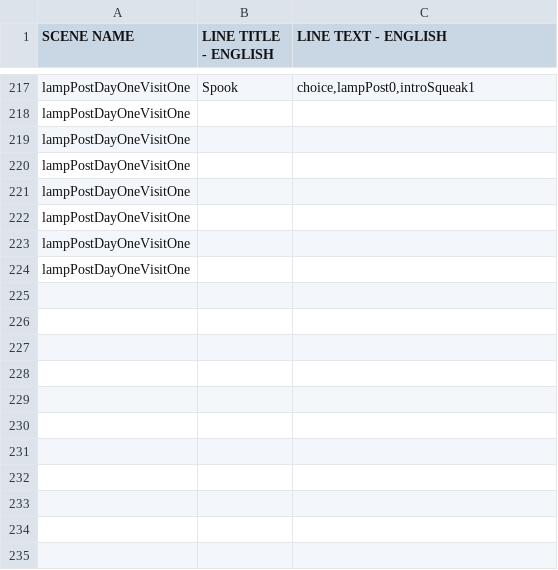
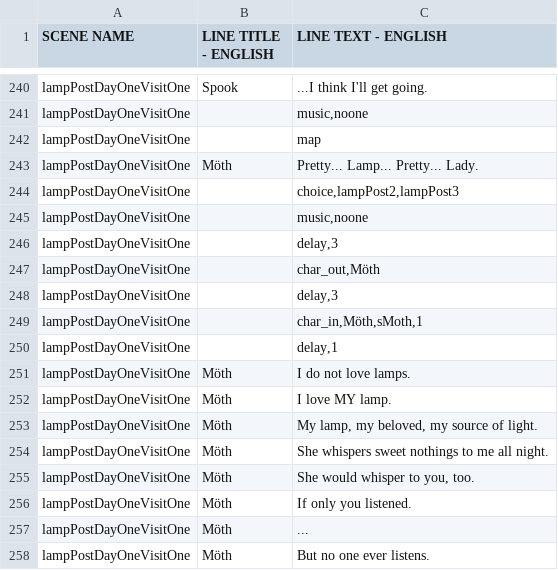
Before and after one commit to kazak29/Spooktober_2026_GameJam, a CSV file: datafiles/lines.csv, drawn as a sheet; only a part is shown, gaps mark what is left out; addresses are those after the commit; the diff covers the shown part only; the diff names each change by its address in the sheet, - before the commit and + after, or states it on an @@ line.

Commit message:
Almost done with lamp post day one

```diff
--- a/datafiles/lines.csv
+++ b/datafiles/lines.csv
-C240 (LINE TEXT - ENGLISH): choice,lampPost0,introSqueak1
+C240 (LINE TEXT - ENGLISH): ...I think I'll get going.
-C241 (LINE TEXT - ENGLISH): (empty)
+C241 (LINE TEXT - ENGLISH): music,noone
-C242 (LINE TEXT - ENGLISH): (empty)
+C242 (LINE TEXT - ENGLISH): map
+row 243: lampPostDayOneVisitOne | Möth | Pretty... Lamp... Pretty... Lady.
-C244 (LINE TEXT - ENGLISH): (empty)
+C244 (LINE TEXT - ENGLISH): choice,lampPost2,lampPost3
-C245 (LINE TEXT - ENGLISH): (empty)
+C245 (LINE TEXT - ENGLISH): music,noone
-C246 (LINE TEXT - ENGLISH): (empty)
+C246 (LINE TEXT - ENGLISH): delay,3
-C247 (LINE TEXT - ENGLISH): (empty)
+C247 (LINE TEXT - ENGLISH): char_out,Möth
-C248 (LINE TEXT - ENGLISH): (empty)
+C248 (LINE TEXT - ENGLISH): delay,3
+row 249: lampPostDayOneVisitOne |  | char_in,Möth,sMoth,1
+row 250: lampPostDayOneVisitOne |  | delay,1
+row 251: lampPostDayOneVisitOne | Möth | I do not love lamps.
+row 252: lampPostDayOneVisitOne | Möth | I love MY lamp.
+row 253: lampPostDayOneVisitOne | Möth | My lamp, my beloved, my source of light.
+row 254: lampPostDayOneVisitOne | Möth | She whispers sweet nothings to me all night.
+row 255: lampPostDayOneVisitOne | Möth | She would whisper to you, too.
+row 256: lampPostDayOneVisitOne | Möth | If only you listened.
+row 257: lampPostDayOneVisitOne | Möth | ...
+row 258: lampPostDayOneVisitOne | Möth | But no one ever listens.
```
Also changed, not shown: 32 added rows and 2 edited cells elsewhere in this file, datafiles/ui.csv, 3 other files.
